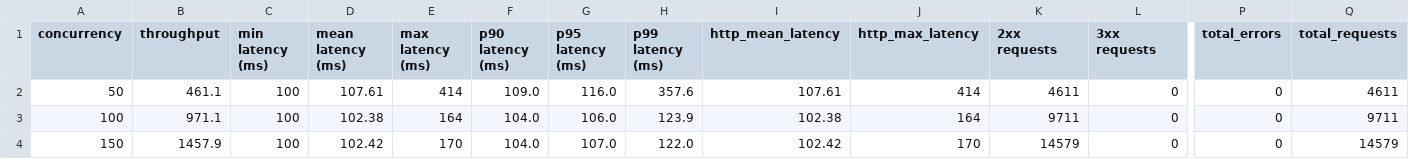
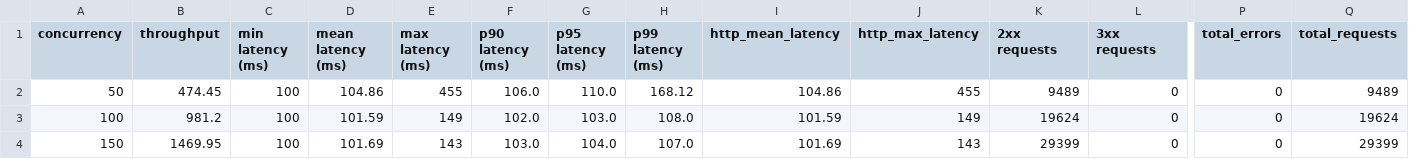
Before and after one commit to maocq/quarkus-vs-spring, a CSV file: results/detail/case-one-latency-100|spring.csv, drawn as a sheet; only a part is shown, gaps mark what is left out; the diff covers the shown part only; the diff names each change by its address in the sheet, - before the commit and + after, or states it on an @@ line.

```diff
--- a/results/detail/case-one-latency-100|spring.csv
+++ b/results/detail/case-one-latency-100|spring.csv
-B2 (throughput): 461.1
+B2 (throughput): 474.45
-D2 (mean latency (ms)): 107.61
+D2 (mean latency (ms)): 104.86
-E2 (max latency (ms)): 414
+E2 (max latency (ms)): 455
-F2 (p90 latency (ms)): 109.0
+F2 (p90 latency (ms)): 106.0
-G2 (p95 latency (ms)): 116.0
+G2 (p95 latency (ms)): 110.0
-H2 (p99 latency (ms)): 357.6
+H2 (p99 latency (ms)): 168.12
-I2 (http_mean_latency): 107.61
+I2 (http_mean_latency): 104.86
-J2 (http_max_latency): 414
+J2 (http_max_latency): 455
-K2 (2xx requests): 4611
+K2 (2xx requests): 9489
-Q2 (total_requests): 4611
+Q2 (total_requests): 9489
-B3 (throughput): 971.1
+B3 (throughput): 981.2
-D3 (mean latency (ms)): 102.38
+D3 (mean latency (ms)): 101.59
-E3 (max latency (ms)): 164
+E3 (max latency (ms)): 149
-F3 (p90 latency (ms)): 104.0
+F3 (p90 latency (ms)): 102.0
-G3 (p95 latency (ms)): 106.0
+G3 (p95 latency (ms)): 103.0
-H3 (p99 latency (ms)): 123.9
+H3 (p99 latency (ms)): 108.0
-I3 (http_mean_latency): 102.38
+I3 (http_mean_latency): 101.59
-J3 (http_max_latency): 164
+J3 (http_max_latency): 149
-K3 (2xx requests): 9711
+K3 (2xx requests): 19624
-Q3 (total_requests): 9711
+Q3 (total_requests): 19624
-B4 (throughput): 1457.9
+B4 (throughput): 1469.95
-D4 (mean latency (ms)): 102.42
+D4 (mean latency (ms)): 101.69
-E4 (max latency (ms)): 170
+E4 (max latency (ms)): 143
-F4 (p90 latency (ms)): 104.0
+F4 (p90 latency (ms)): 103.0
-G4 (p95 latency (ms)): 107.0
+G4 (p95 latency (ms)): 104.0
-H4 (p99 latency (ms)): 122.0
+H4 (p99 latency (ms)): 107.0
-I4 (http_mean_latency): 102.42
+I4 (http_mean_latency): 101.69
-J4 (http_max_latency): 170
+J4 (http_max_latency): 143
-K4 (2xx requests): 14579
+K4 (2xx requests): 29399
-Q4 (total_requests): 14579
+Q4 (total_requests): 29399
```
Also changed, not shown: 169 edited cells elsewhere in this file, results/detail/case-four-latency-100|quarkus.csv, results/detail/case-four-latency-100|spring.csv, 22 other files.
